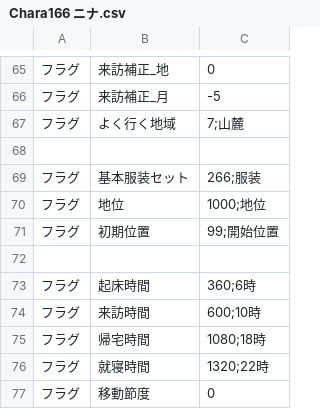
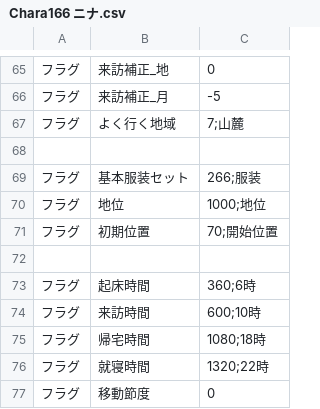
Before and after one commit to Paradox-Phenomenon/EraTW-Magic_DLC, a CSV file: CSV/Chara/Chara166 ニナ.csv, drawn as a sheet; only a part is shown, gaps mark what is left out.

```diff
--- a/CSV/Chara/Chara166 ニナ.csv
+++ b/CSV/Chara/Chara166 ニナ.csv
@@ -70,3 +70,3 @@
 フラグ,地位,1000;地位
-フラグ,初期位置,99;開始位置
+フラグ,初期位置,70;開始位置
 
```
Also changed, not shown: 3 other files.
